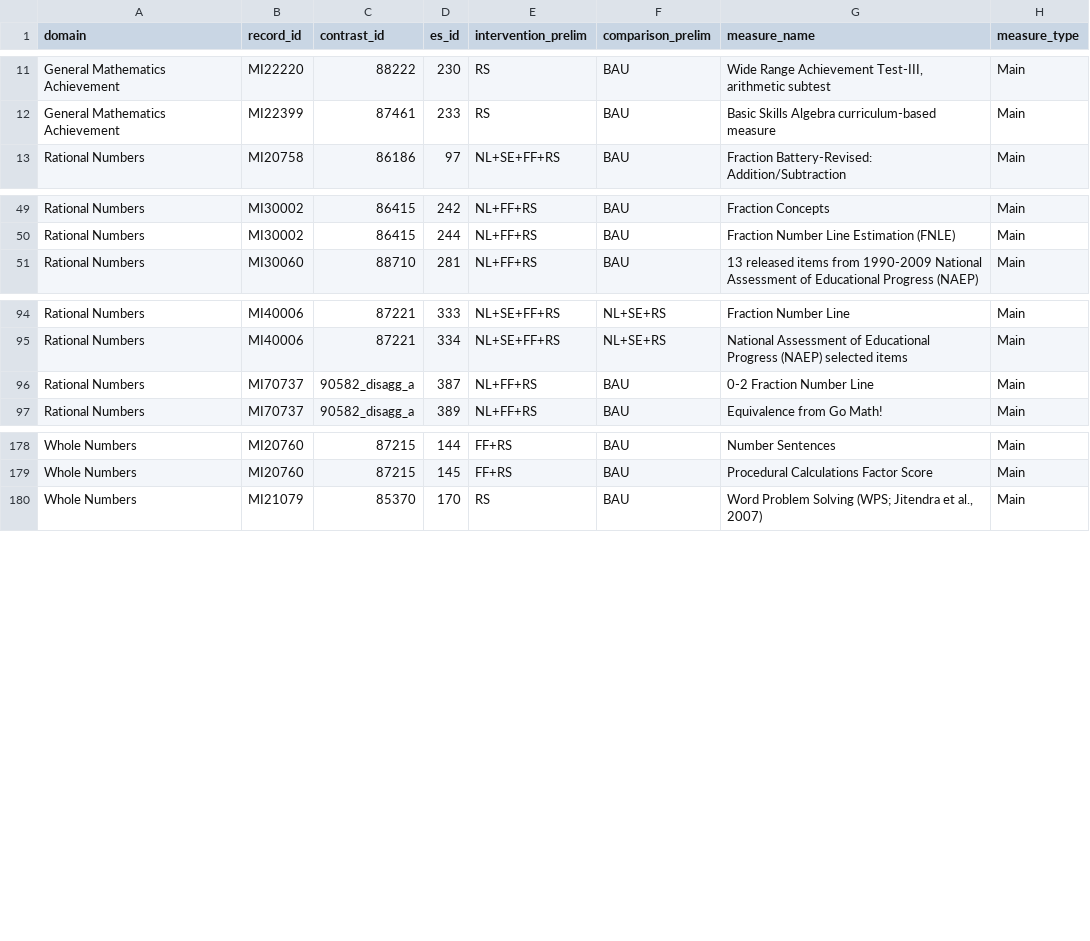
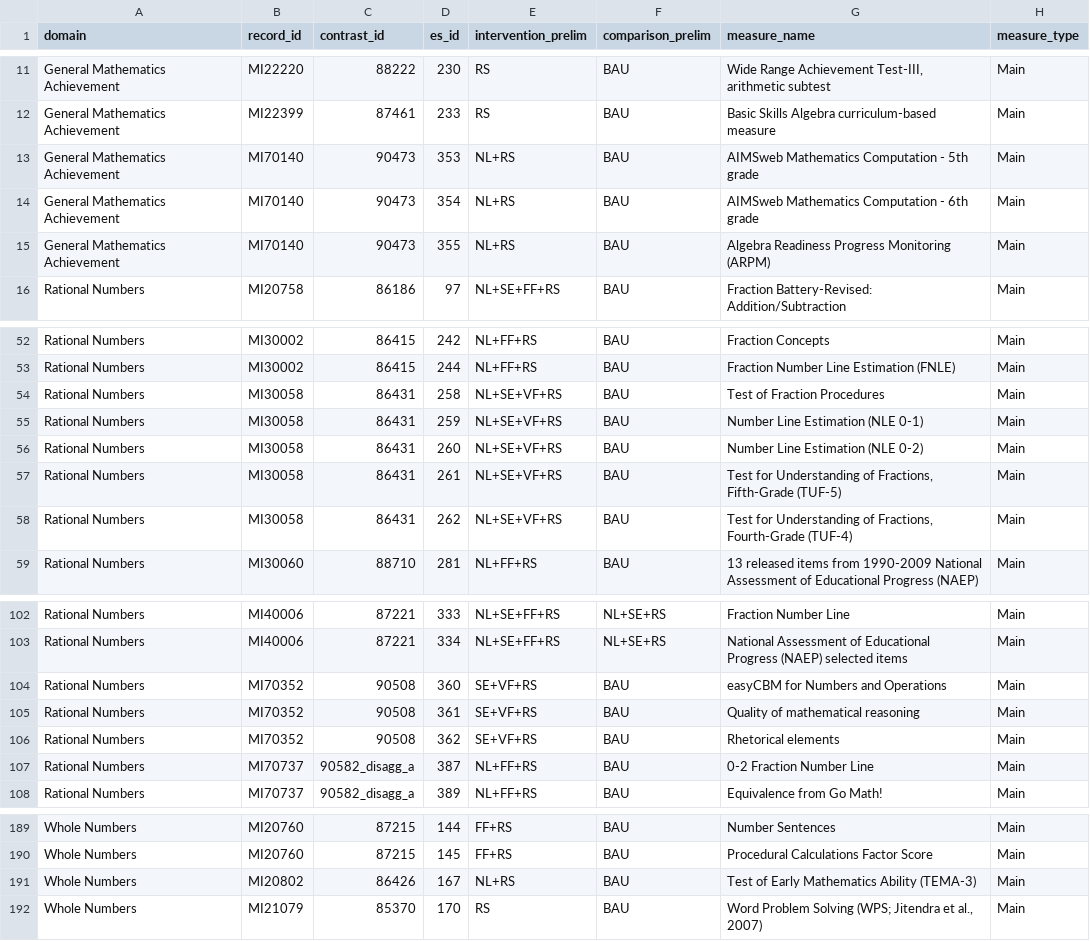
Before and after one commit to Instructional-Research-Group-IRG/network-meta-analysis, a CSV file: NMA_counts_by_domain.csv, drawn as a sheet; only a part is shown, gaps mark what is left out.

```diff
--- a/NMA_counts_by_domain.csv
+++ b/NMA_counts_by_domain.csv
@@ -13,2 +13,5 @@ General Mathematics Achievement,MI22220,88222,230,RS,BAU,"Wide Range Achievement
 General Mathematics Achievement,MI22399,87461,233,RS,BAU,Basic Skills Algebra curriculum-based measure,Main
+General Mathematics Achievement,MI70140,90473,353,NL+RS,BAU,AIMSweb Mathematics Computation - 5th grade,Main
+General Mathematics Achievement,MI70140,90473,354,NL+RS,BAU,AIMSweb Mathematics Computation - 6th grade,Main
+General Mathematics Achievement,MI70140,90473,355,NL+RS,BAU,Algebra Readiness Progress Monitoring (ARPM),Main
 Rational Numbers,MI20758,86186,97,NL+SE+FF+RS,BAU,Fraction Battery-Revised: Addition/Subtraction,Main
@@ -51,2 +54,7 @@ Rational Numbers,MI30002,86415,242,NL+FF+RS,BAU,Fraction Concepts,Main
 Rational Numbers,MI30002,86415,244,NL+FF+RS,BAU,Fraction Number Line Estimation (FNLE),Main
+Rational Numbers,MI30058,86431,258,NL+SE+VF+RS,BAU,Test of Fraction Procedures,Main
+Rational Numbers,MI30058,86431,259,NL+SE+VF+RS,BAU,Number Line Estimation (NLE 0-1),Main
+Rational Numbers,MI30058,86431,260,NL+SE+VF+RS,BAU,Number Line Estimation (NLE 0-2),Main
+Rational Numbers,MI30058,86431,261,NL+SE+VF+RS,BAU,"Test for Understanding of Fractions, Fifth-Grade (TUF-5)",Main
+Rational Numbers,MI30058,86431,262,NL+SE+VF+RS,BAU,"Test for Understanding of Fractions, Fourth-Grade (TUF-4)",Main
 Rational Numbers,MI30060,88710,281,NL+FF+RS,BAU,13 released items from 1990-2009 National Assessment of Educational Progress (NAEP),Main
@@ -96,2 +104,5 @@ Rational Numbers,MI40006,87221,333,NL+SE+FF+RS,NL+SE+RS,Fraction Number Line,Mai
 Rational Numbers,MI40006,87221,334,NL+SE+FF+RS,NL+SE+RS,National Assessment of Educational Progress (NAEP) selected items,Main
+Rational Numbers,MI70352,90508,360,SE+VF+RS,BAU,easyCBM for Numbers and Operations,Main
+Rational Numbers,MI70352,90508,361,SE+VF+RS,BAU,Quality of mathematical reasoning,Main
+Rational Numbers,MI70352,90508,362,SE+VF+RS,BAU,Rhetorical elements,Main
 Rational Numbers,MI70737,90582_disagg_a,387,NL+FF+RS,BAU,0-2 Fraction Number Line,Main
@@ -183,2 +194,3 @@ Whole Numbers,MI20760,87215,144,FF+RS,BAU,Number Sentences,Main
 Whole Numbers,MI20760,87215,145,FF+RS,BAU,Procedural Calculations Factor Score,Main
+Whole Numbers,MI20802,86426,167,NL+RS,BAU,Test of Early Mathematics Ability (TEMA-3),Main
 Whole Numbers,MI21079,85370,170,RS,BAU,"Word Problem Solving (WPS; Jitendra et al., 2007)",Main
```
Also changed, not shown: 1 other file.
